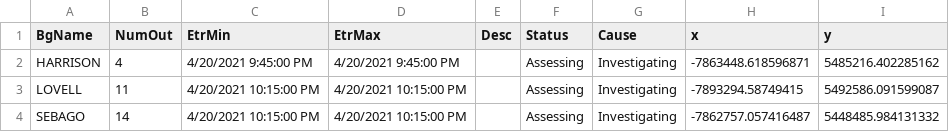
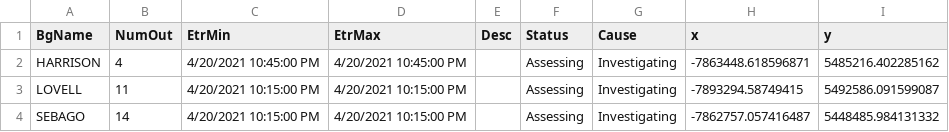
Before and after one commit to abkfenris/cmp-outages, a CSV file: cmp_outages.csv, drawn as a sheet.

```diff
--- a/cmp_outages.csv
+++ b/cmp_outages.csv
@@ -1,3 +1,3 @@
 BgName,NumOut,EtrMin,EtrMax,Desc,Status,Cause,x,y
-HARRISON,4,4/20/2021 9:45:00 PM,4/20/2021 9:45:00 PM,,Assessing,Investigating,-7863448.618596871,5485216.402285162
+HARRISON,4,4/20/2021 10:45:00 PM,4/20/2021 10:45:00 PM,,Assessing,Investigating,-7863448.618596871,5485216.402285162
 LOVELL,11,4/20/2021 10:15:00 PM,4/20/2021 10:15:00 PM,,Assessing,Investigating,-7893294.58749415,5492586.091599087
```
